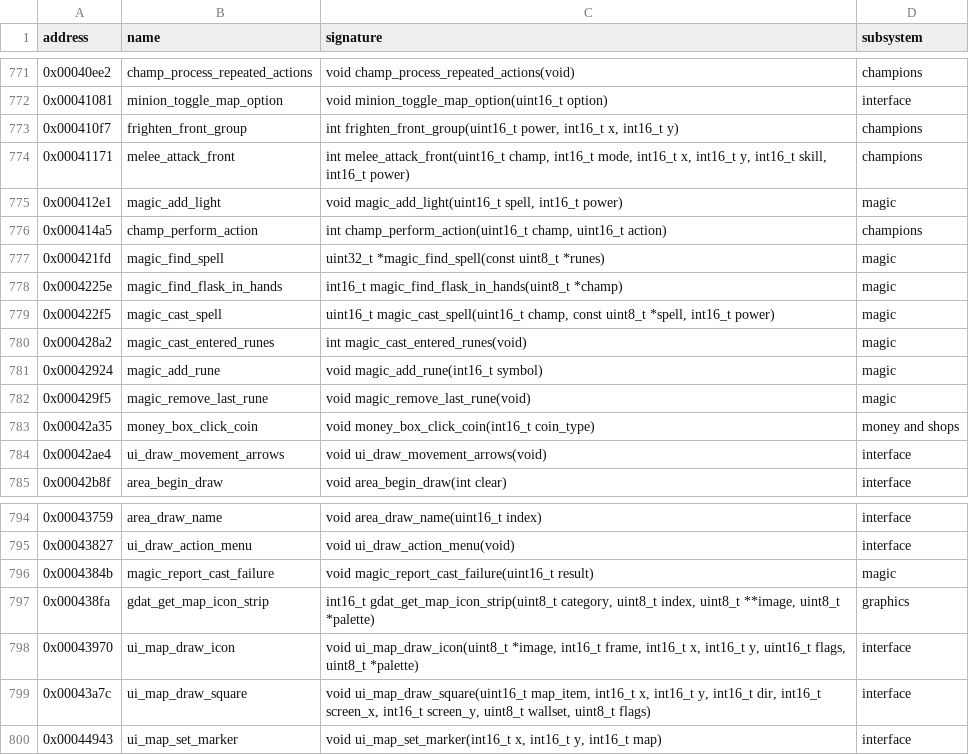
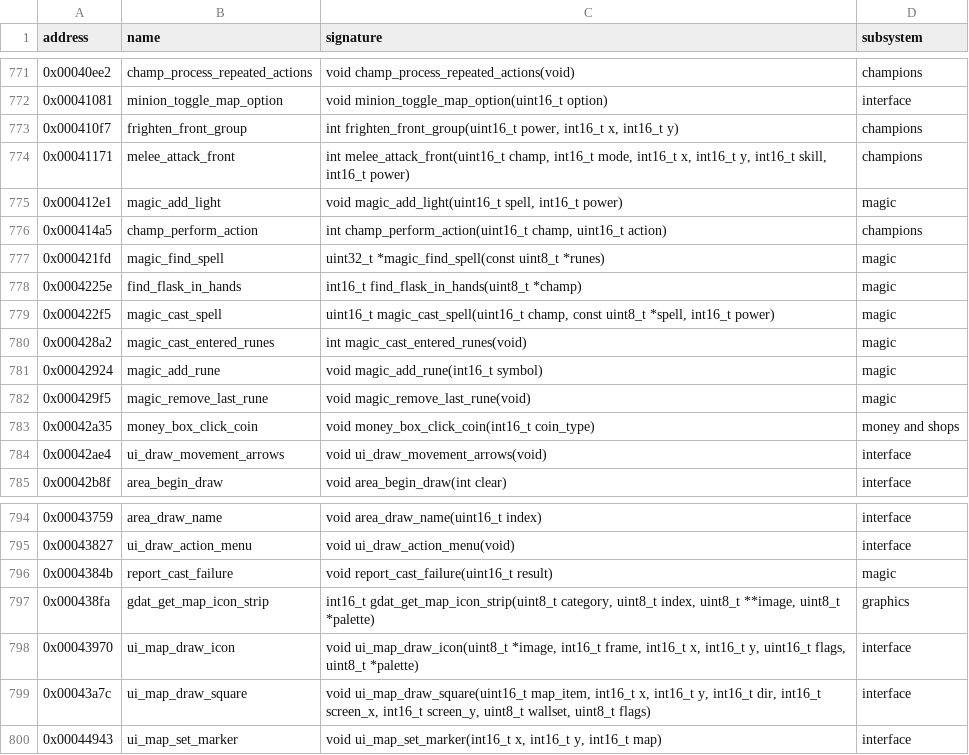
Before and after one commit to peterkmet/dm2mac, a CSV file: docs/skull-symbols.csv, drawn as a sheet; only a part is shown, gaps mark what is left out.

Commit message:
refactor: clean up engine/magic
Constants as #define blocks, bool results, static helpers without the
module prefix, two test-only functions marked, a header in topic order.

Renamed: magic_find_flask_in_hands -> find_flask_in_hands (now static)
Renamed: magic_report_cast_failure -> report_cast_failure (now static)

```diff
--- a/docs/skull-symbols.csv
+++ b/docs/skull-symbols.csv
@@ -777,3 +777,3 @@ address,name,signature,subsystem
 0x000421fd,magic_find_spell,uint32_t *magic_find_spell(const uint8_t *runes),magic
-0x0004225e,magic_find_flask_in_hands,int16_t magic_find_flask_in_hands(uint8_t *champ),magic
+0x0004225e,find_flask_in_hands,int16_t find_flask_in_hands(uint8_t *champ),magic
 0x000422f5,magic_cast_spell,"uint16_t magic_cast_spell(uint16_t champ, const uint8_t *spell, int16_t power)",magic
@@ -795,3 +795,3 @@ address,name,signature,subsystem
 0x00043827,ui_draw_action_menu,void ui_draw_action_menu(void),interface
-0x0004384b,magic_report_cast_failure,void magic_report_cast_failure(uint16_t result),magic
+0x0004384b,report_cast_failure,void report_cast_failure(uint16_t result),magic
 0x000438fa,gdat_get_map_icon_strip,"int16_t gdat_get_map_icon_strip(uint8_t category, uint8_t index, uint8_t **image, uint8_t *palette)",graphics
```
Also changed, not shown: 4 other files.
